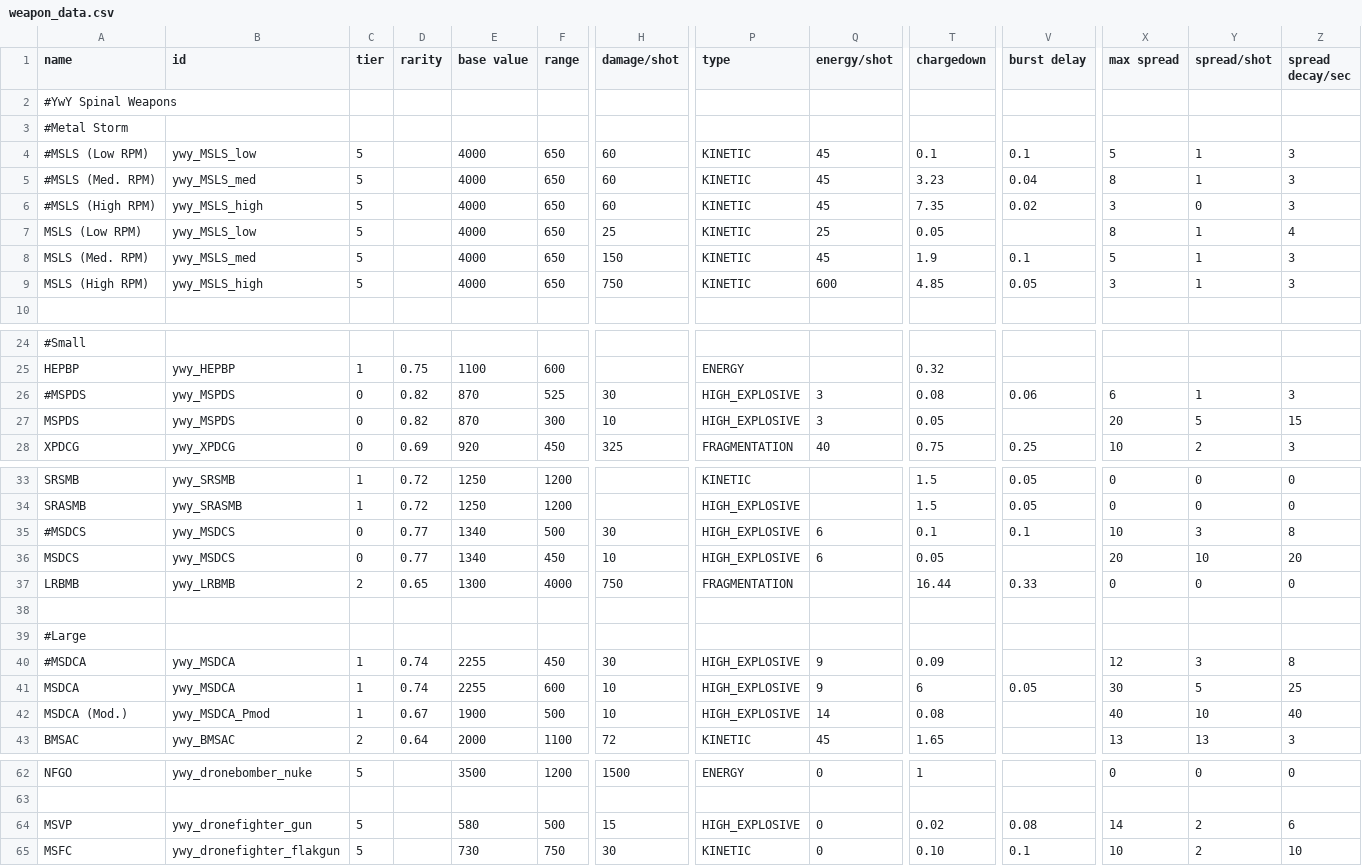
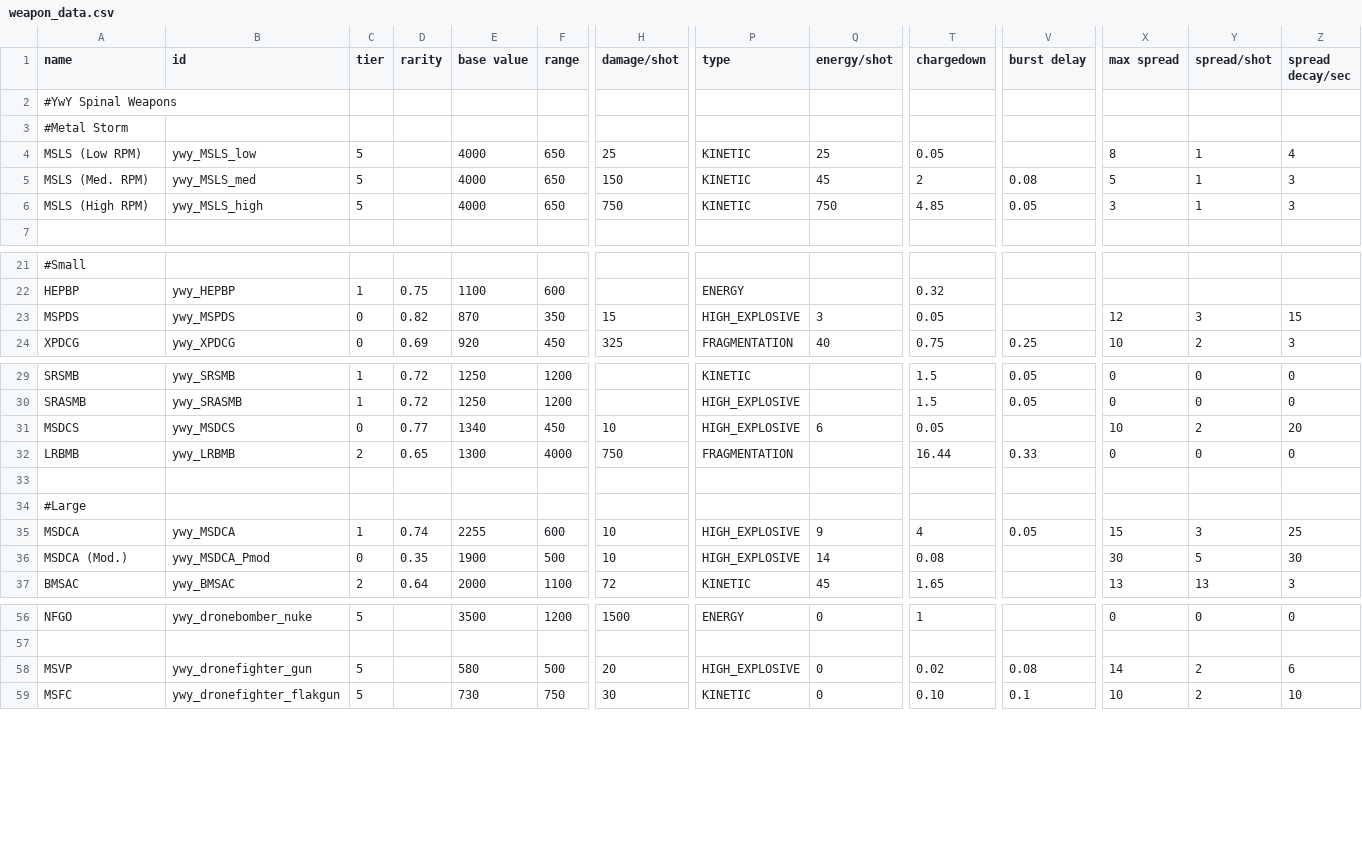
Before and after one commit to Clueless-Foolish-Surveyor/Yoshgramm-wen-Yard, a CSV file: data/weapons/weapon_data.csv, drawn as a sheet; only a part is shown, gaps mark what is left out; removed rows and columns are numbered as before the commit, all else as after; rows hold the shown columns only; the diff covers the shown part only; the diff names each change by its address in the sheet, - before the commit and + after, or states it on an @@ line.

Commit message:
- Updated package imports from MagicLib from "data.x" to "org.magiclib.x" in scripts that use MagicLib classes.
- Buffed MSPDS damage to 15 to account for smaller barrel count and raised range to 350.

- Upped the Yuzhanji's MS weapon damage to 20 to account for this. Also upped the Xuoffen's MSGP damage back to its original 10.

- Lowered the fire cooldown for the normal MSDCA to 4s, so the total refire delay is 4.5s. The modified MSDCA is now tier 0 with a rarity of 0.35.

- Adjusted the ESPS so its even more burst-focused. Fire cooldown changed from 0.3 to 0.6 and burst size raised to 5; total refire delay is now 0.75s.

- Lowered burst delay on the medium RPM version of MSLS to 0.08.

- Increased DP and FP of the Licther-bo CV from 22 to 25, and the Luohoff CA's DP and FP from 18-19 to 30. However, their supply/month is five less than their DP to compensate.

```diff
--- a/data/weapons/weapon_data.csv
+++ b/data/weapons/weapon_data.csv
-row 4: #MSLS (Low RPM) | ywy_MSLS_low | 5 |  | 4000 | 650 | 60 | KINETIC | 45 | 0.1 | 0.1 | 5 | 1 | 3
-row 5: #MSLS (Med. RPM) | ywy_MSLS_med | 5 |  | 4000 | 650 | 60 | KINETIC | 45 | 3.23 | 0.04 | 8 | 1 | 3
-row 6: #MSLS (High RPM) | ywy_MSLS_high | 5 |  | 4000 | 650 | 60 | KINETIC | 45 | 7.35 | 0.02 | 3 | 0 | 3
-T5 (chargedown): 1.9
+T5 (chargedown): 2
-V5 (burst delay): 0.1
+V5 (burst delay): 0.08
-Q6 (energy/shot): 600
+Q6 (energy/shot): 750
-row 26: #MSPDS | ywy_MSPDS | 0 | 0.82 | 870 | 525 | 30 | HIGH_EXPLOSIVE | 3 | 0.08 | 0.06 | 6 | 1 | 3
-F23 (range): 300
+F23 (range): 350
-H23 (damage/shot): 10
+H23 (damage/shot): 15
-X23 (max spread): 20
+X23 (max spread): 12
-Y23 (spread/shot): 5
+Y23 (spread/shot): 3
-row 35: #MSDCS | ywy_MSDCS | 0 | 0.77 | 1340 | 500 | 30 | HIGH_EXPLOSIVE | 6 | 0.1 | 0.1 | 10 | 3 | 8
-X31 (max spread): 20
+X31 (max spread): 10
-Y31 (spread/shot): 10
+Y31 (spread/shot): 2
-row 40: #MSDCA | ywy_MSDCA | 1 | 0.74 | 2255 | 450 | 30 | HIGH_EXPLOSIVE | 9 | 0.09 |  | 12 | 3 | 8
-T35 (chargedown): 6
+T35 (chargedown): 4
-X35 (max spread): 30
+X35 (max spread): 15
-Y35 (spread/shot): 5
+Y35 (spread/shot): 3
-C36 (tier): 1
+C36 (tier): 0
-D36 (rarity): 0.67
+D36 (rarity): 0.35
-X36 (max spread): 40
+X36 (max spread): 30
-Y36 (spread/shot): 10
+Y36 (spread/shot): 5
-Z36 (spread decay/sec): 40
+Z36 (spread decay/sec): 30
-H58 (damage/shot): 15
+H58 (damage/shot): 20
```
Also changed, not shown: 4 edited cells elsewhere in this file, data/hulls/ship_data.csv, 1 other file.
